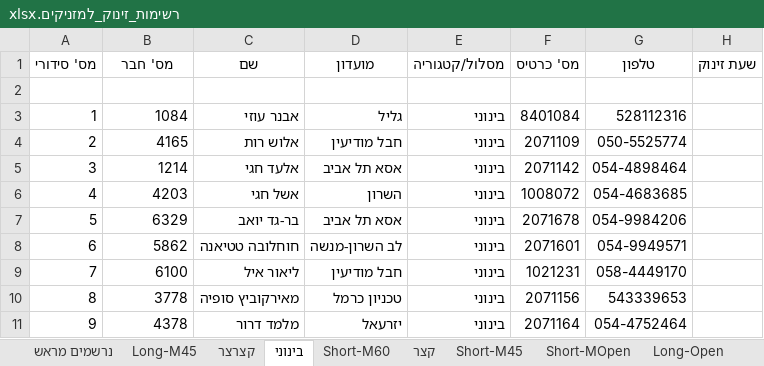
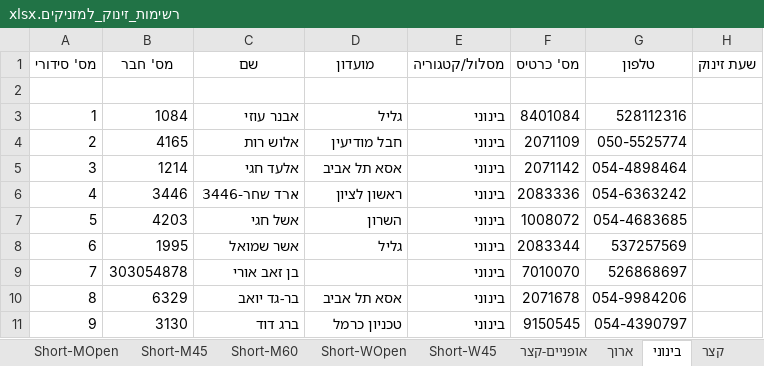
Before and after one commit to HasharonOC/hasharonoc.github.io, an Excel workbook: events/Tel_Mond_2023/competition_files/רשימות_זינוק_למזניקים.xlsx, sheet בינוני, drawn as a sheet; only a part is shown; values as stored, in another font and other column widths than the file's, no borders; the diff covers the shown part only; the diff names each change by its address in the sheet, - before the commit and + after, or states it on an @@ line.

```diff
--- a/events/Tel_Mond_2023/competition_files/רשימות_זינוק_למזניקים.xlsx (sheet בינוני)
+++ b/events/Tel_Mond_2023/competition_files/רשימות_זינוק_למזניקים.xlsx (sheet בינוני)
+sheet tab: Short-WOpen
+sheet tab: אופניים-קצר
@@ sheet tab order changed: Short-MOpen | Short-M45 | Short-M60 | Short-WOpen | Short-W45 | אופניים-קצר | ארוך | בינוני | קצר @@
-B6 (מס' חבר): 4203
+B6 (מס' חבר): 3446
-C6 (שם): אשל חגי
+C6 (שם): ארד שחר-3446
-D6 (מועדון): השרון
+D6 (מועדון): ראשון לציון
-F6 (מס' כרטיס): 1008072
+F6 (מס' כרטיס): 2083336
-G6 (טלפון): 054-4683685
+G6 (טלפון): 054-6363242
-B7 (מס' חבר): 6329
+B7 (מס' חבר): 4203
-C7 (שם): בר-גד יואב
+C7 (שם): אשל חגי
-D7 (מועדון): אסא תל אביב
+D7 (מועדון): השרון
-F7 (מס' כרטיס): 2071678
+F7 (מס' כרטיס): 1008072
-G7 (טלפון): 054-9984206
+G7 (טלפון): 054-4683685
-B8 (מס' חבר): 5862
+B8 (מס' חבר): 1995
-C8 (שם): חוחלובה טטיאנה
+C8 (שם): אשר שמואל
-D8 (מועדון): לב השרון-מנשה
+D8 (מועדון): גליל
-F8 (מס' כרטיס): 2071601
+F8 (מס' כרטיס): 2083344
-G8 (טלפון): 054-9949571
+G8 (טלפון): 537257569
-B9 (מס' חבר): 6100
+B9 (מס' חבר): 303054878
-C9 (שם): ליאור איל
+C9 (שם): בן זאב אורי
-D9 (מועדון): חבל מודיעין
+D9 (מועדון): (empty)
-F9 (מס' כרטיס): 1021231
+F9 (מס' כרטיס): 7010070
-G9 (טלפון): 058-4449170
+G9 (טלפון): 526868697
-B10 (מס' חבר): 3778
+B10 (מס' חבר): 6329
-C10 (שם): מאירקוביץ סופיה
+C10 (שם): בר-גד יואב
-D10 (מועדון): טכניון כרמל
+D10 (מועדון): אסא תל אביב
-F10 (מס' כרטיס): 2071156
+F10 (מס' כרטיס): 2071678
-G10 (טלפון): 543339653
+G10 (טלפון): 054-9984206
-B11 (מס' חבר): 4378
+B11 (מס' חבר): 3130
-C11 (שם): מלמד דרור
+C11 (שם): ברג דוד
-D11 (מועדון): יזרעאל
+D11 (מועדון): טכניון כרמל
-F11 (מס' כרטיס): 2071164
+F11 (מס' כרטיס): 9150545
-G11 (טלפון): 054-4752464
+G11 (טלפון): 054-4390797
```
Also changed, not shown: 164 edited cells elsewhere in this sheet, sheet נרשמים מראש, sheet קצר, sheet ארוך, sheet קצרצר, sheet Long-M45, sheet Short-M45, 4 more sheets, other sheet tabs, events/Tel_Mond_2023/Combined_StartList.xlsx, events/Tel_Mond_2023/Foot_StartList.xlsx, 6 other files.
